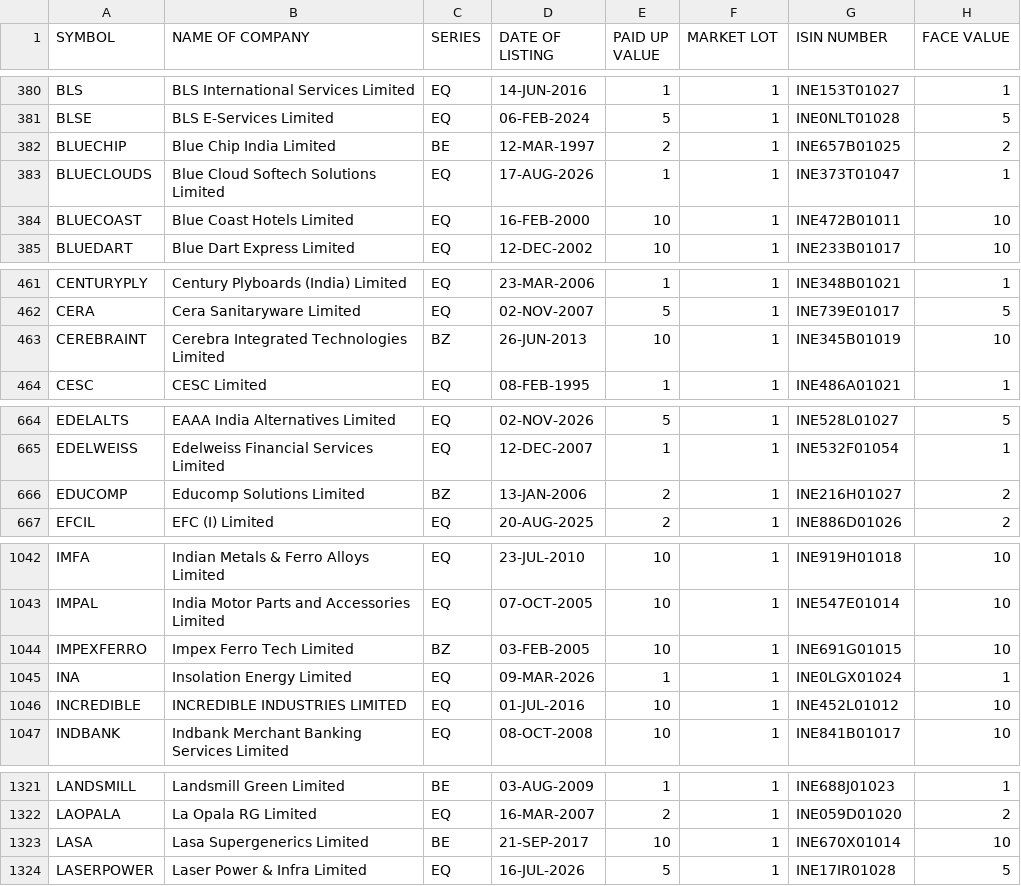
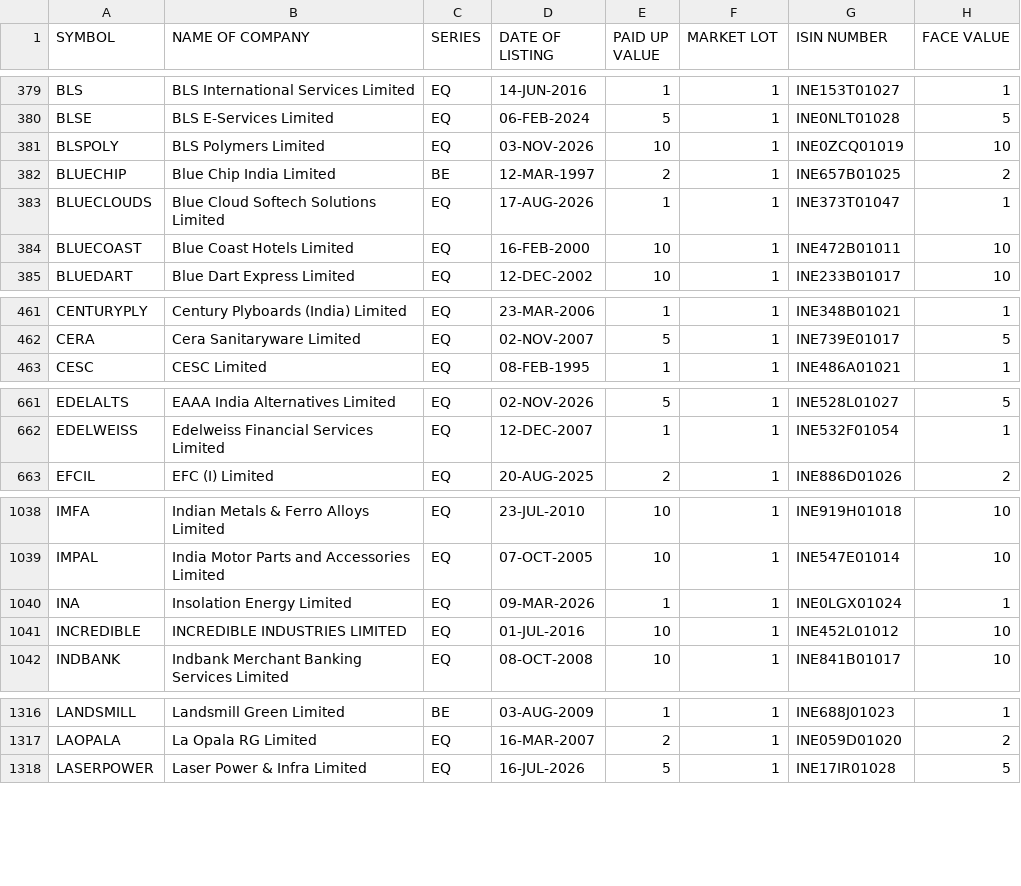
Before and after one commit to udhayaka86/nse-stock-intelligence, a CSV file: data/nse_equity.csv, drawn as a sheet; only a part is shown, gaps mark what is left out; the diff covers the shown part only.

```diff
--- a/data/nse_equity.csv
+++ b/data/nse_equity.csv
@@ -381,2 +380,3 @@ BLS,BLS International Services Limited,EQ,14-JUN-2016,1,1,INE153T01027,1
 BLSE,BLS E-Services Limited,EQ,06-FEB-2024,5,1,INE0NLT01028,5
+BLSPOLY,BLS Polymers Limited,EQ,03-NOV-2026,10,1,INE0ZCQ01019,10
 BLUECHIP,Blue Chip India Limited,BE,12-MAR-1997,2,1,INE657B01025,2
@@ -462,3 +462,2 @@ CENTURYPLY,Century Plyboards (India) Limited,EQ,23-MAR-2006,1,1,INE348B01021,1
 CERA,Cera Sanitaryware Limited,EQ,02-NOV-2007,5,1,INE739E01017,5
-CEREBRAINT,Cerebra Integrated Technologies Limited,BZ,26-JUN-2013,10,1,INE345B01019,10
 CESC,CESC Limited,EQ,08-FEB-1995,1,1,INE486A01021,1
@@ -665,3 +662,2 @@ EDELALTS,EAAA India Alternatives Limited,EQ,02-NOV-2026,5,1,INE528L01027,5
 EDELWEISS,Edelweiss Financial Services Limited,EQ,12-DEC-2007,1,1,INE532F01054,1
-EDUCOMP,Educomp Solutions Limited,BZ,13-JAN-2006,2,1,INE216H01027,2
 EFCIL,EFC (I) Limited,EQ,20-AUG-2025,2,1,INE886D01026,2
@@ -1043,3 +1039,2 @@ IMFA,Indian Metals & Ferro Alloys Limited,EQ,23-JUL-2010,10,1,INE919H01018,10
 IMPAL,India Motor Parts and Accessories Limited,EQ,07-OCT-2005,10,1,INE547E01014,10
-IMPEXFERRO,Impex Ferro Tech Limited,BZ,03-FEB-2005,10,1,INE691G01015,10
 INA,Insolation Energy Limited,EQ,09-MAR-2026,1,1,INE0LGX01024,1
@@ -1322,3 +1317,2 @@ LANDSMILL,Landsmill Green Limited,BE,03-AUG-2009,1,1,INE688J01023,1
 LAOPALA,La Opala RG Limited,EQ,16-MAR-2007,2,1,INE059D01020,2
-LASA,Lasa Supergenerics Limited,BE,21-SEP-2017,10,1,INE670X01014,10
 LASERPOWER,Laser Power & Infra Limited,EQ,16-JUL-2026,5,1,INE17IR01028,5
```
Also changed, not shown: 1 added row, 10 removed rows and 44 edited cells elsewhere in this file.
